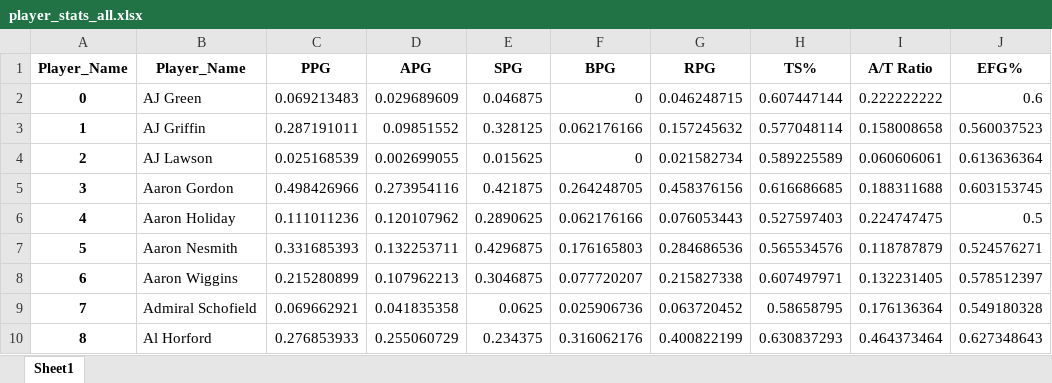
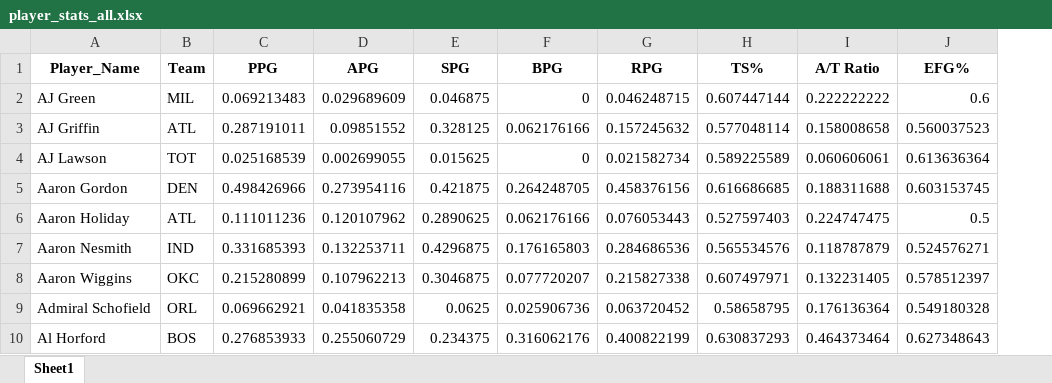
Before and after one commit to Mohtady-Ehab-Barakat/IMA_Competetion, an Excel workbook: player_stats_all.xlsx, sheet Sheet1, drawn as a sheet; only a part is shown; values as stored, in another font and other column widths than the file's, no borders; removed rows and columns are numbered as before the commit, all else as after; the diff names each change by its address in the sheet, - before the commit and + after, or states it on an @@ line.

```diff
--- a/player_stats_all.xlsx (sheet Sheet1)
+++ b/player_stats_all.xlsx (sheet Sheet1)
-column A (Player_Name), rows 2-10: 0 | 1 | 2 | 3 | 4 | 5 | 6 | 7 | 8
+column B (Team), rows 2-10: MIL | ATL | TOT | DEN | ATL | IND | OKC | ORL | BOS
```
Also changed, not shown: 2 other files.
